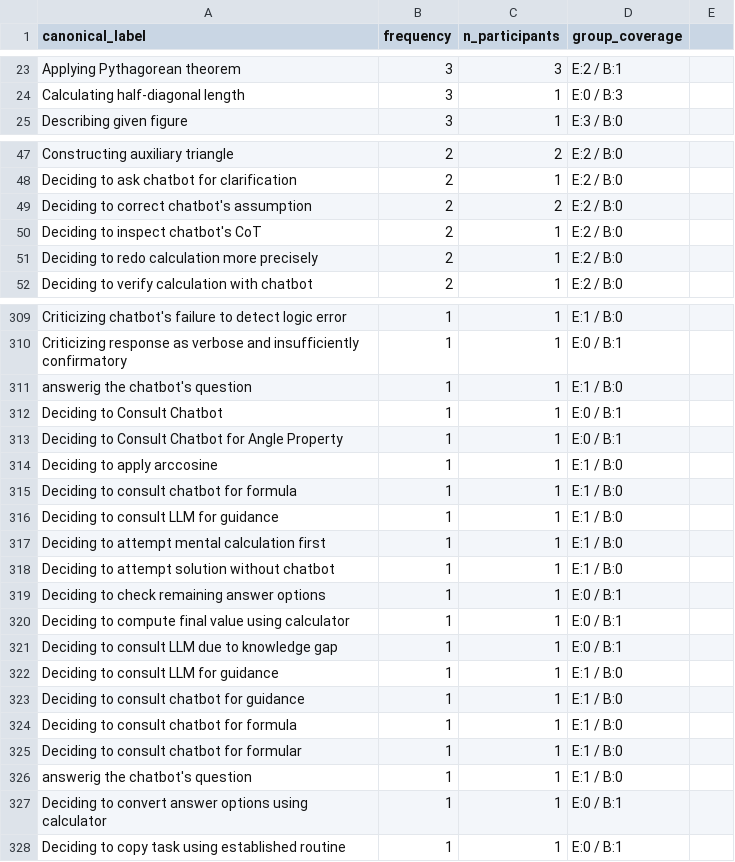
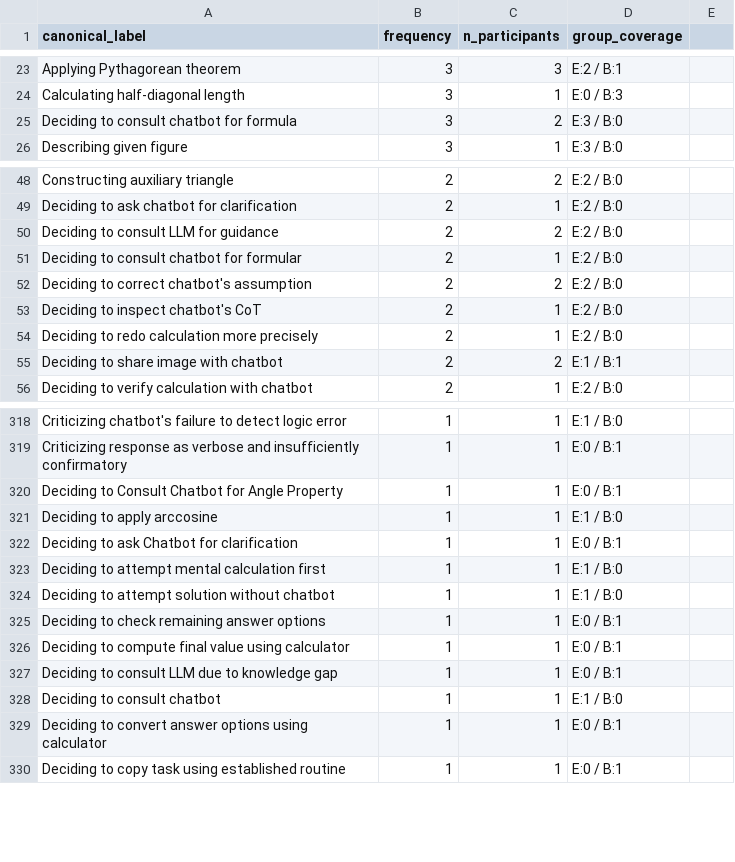
Before and after one commit to nimble-byte/thesis-code, a CSV file: transcripts/codebooks/codebook_v0.view.csv, drawn as a sheet; only a part is shown, gaps mark what is left out; the diff covers the shown part only.

```diff
--- a/transcripts/codebooks/codebook_v0.view.csv
+++ b/transcripts/codebooks/codebook_v0.view.csv
@@ -24,2 +24,3 @@ Applying Pythagorean theorem,3,3,E:2 / B:1
 Calculating half-diagonal length,3,1,E:0 / B:3
+Deciding to consult chatbot for formula,3,2,E:3 / B:0
 Describing given figure,3,1,E:3 / B:0
@@ -48,2 +49,4 @@ Constructing auxiliary triangle,2,2,E:2 / B:0
 Deciding to ask chatbot for clarification,2,1,E:2 / B:0
+Deciding to consult LLM for guidance,2,2,E:2 / B:0
+Deciding to consult chatbot for formular,2,1,E:2 / B:0
 Deciding to correct chatbot's assumption,2,2,E:2 / B:0
@@ -51,2 +54,3 @@ Deciding to inspect chatbot's CoT,2,1,E:2 / B:0
 Deciding to redo calculation more precisely,2,1,E:2 / B:0
+Deciding to share image with chatbot,2,2,E:1 / B:1
 Deciding to verify calculation with chatbot,2,1,E:2 / B:0
@@ -310,8 +319,5 @@ Criticizing chatbot's failure to detect logic error,1,1,E:1 / B:0
 Criticizing response as verbose and insufficiently confirmatory,1,1,E:0 / B:1
-answerig the chatbot's question,1,1,E:1 / B:0
-Deciding to Consult Chatbot,1,1,E:0 / B:1
 Deciding to Consult Chatbot for Angle Property,1,1,E:0 / B:1
 Deciding to apply arccosine,1,1,E:1 / B:0
-Deciding to consult chatbot for formula,1,1,E:1 / B:0
-Deciding to consult LLM for guidance,1,1,E:1 / B:0
+Deciding to ask Chatbot for clarification,1,1,E:0 / B:1
 Deciding to attempt mental calculation first,1,1,E:1 / B:0
@@ -321,7 +327,3 @@ Deciding to compute final value using calculator,1,1,E:0 / B:1
 Deciding to consult LLM due to knowledge gap,1,1,E:0 / B:1
-Deciding to consult LLM for guidance,1,1,E:1 / B:0
-Deciding to consult chatbot for guidance,1,1,E:1 / B:0
-Deciding to consult chatbot for formula,1,1,E:1 / B:0
-Deciding to consult chatbot for formular,1,1,E:1 / B:0
-answerig the chatbot's question,1,1,E:1 / B:0
+Deciding to consult chatbot,1,1,E:1 / B:0
 Deciding to convert answer options using calculator,1,1,E:0 / B:1
```
Also changed, not shown: 6 added rows, 10 removed rows, 2 moved rows and 1 edited cell elsewhere in this file, transcripts/codebooks/codebook_v1.view.csv, 2 other files.
